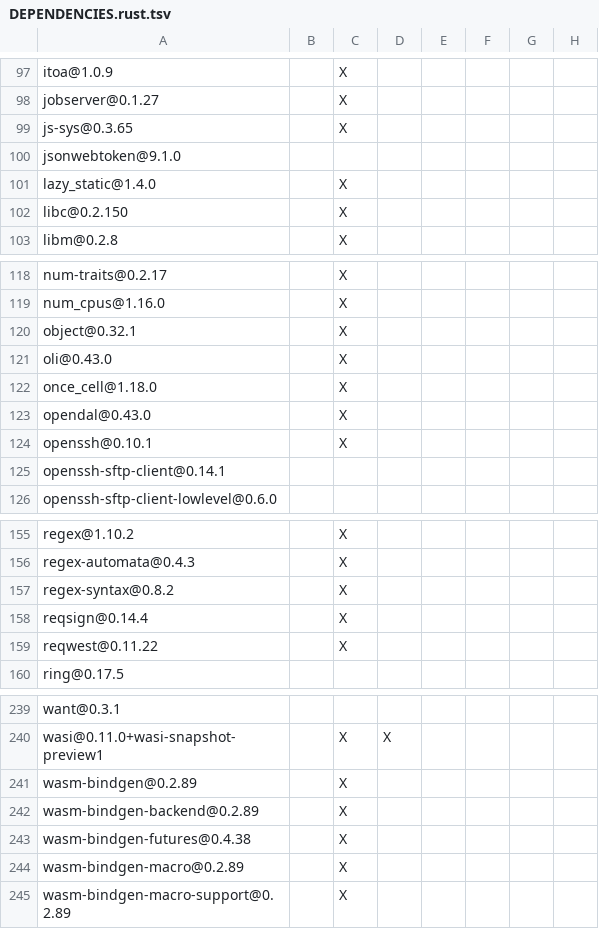
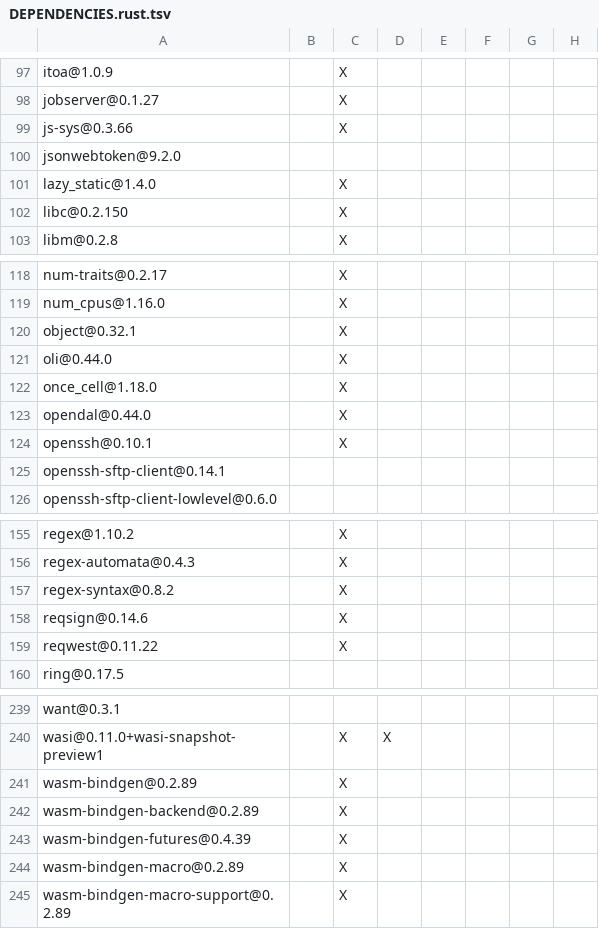
Before and after one commit to apache/opendal-oli, a TSV file: DEPENDENCIES.rust.tsv, drawn as a sheet; only a part is shown, gaps mark what is left out; the diff names each change by its address in the sheet, - before the commit and + after, or states it on an @@ line.

Commit message:
chore: Bump to v0.44.0 to start release process (#3819)
* chore: Bump to v0.43.0 to start release process

* fix: fix typo

* fix: make typos check happy

* chore: update dependencies list

* chore: update changelog

* chore: update 0.44 date in changelog

```diff
--- a/DEPENDENCIES.rust.tsv
+++ b/DEPENDENCIES.rust.tsv
-A99: js-sys@0.3.65
+A99: js-sys@0.3.66
-A100: jsonwebtoken@9.1.0
+A100: jsonwebtoken@9.2.0
-A121: oli@0.43.0
+A121: oli@0.44.0
-A123: opendal@0.43.0
+A123: opendal@0.44.0
-A158: reqsign@0.14.4
+A158: reqsign@0.14.6
-A243: wasm-bindgen-futures@0.4.38
+A243: wasm-bindgen-futures@0.4.39
```
